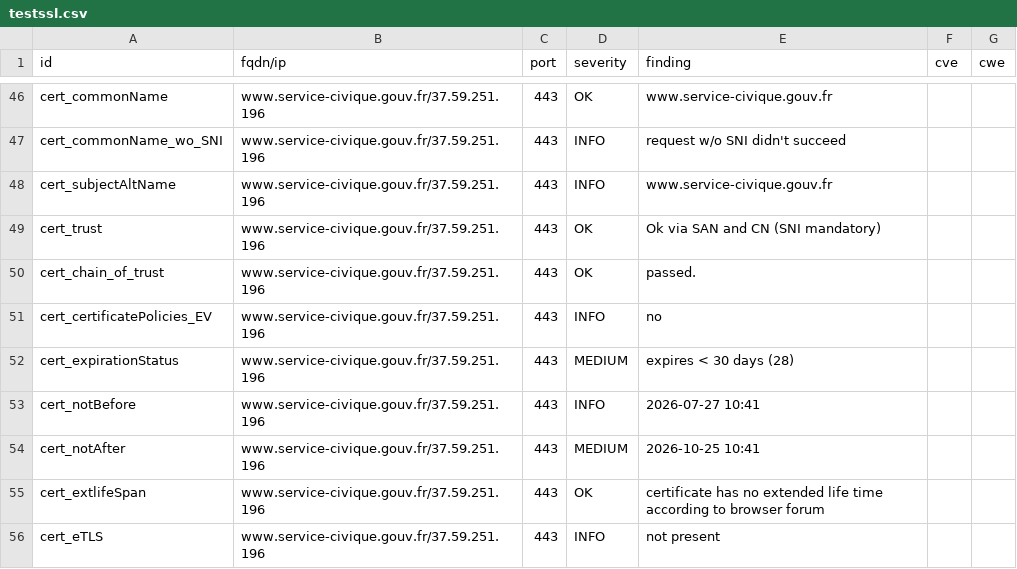
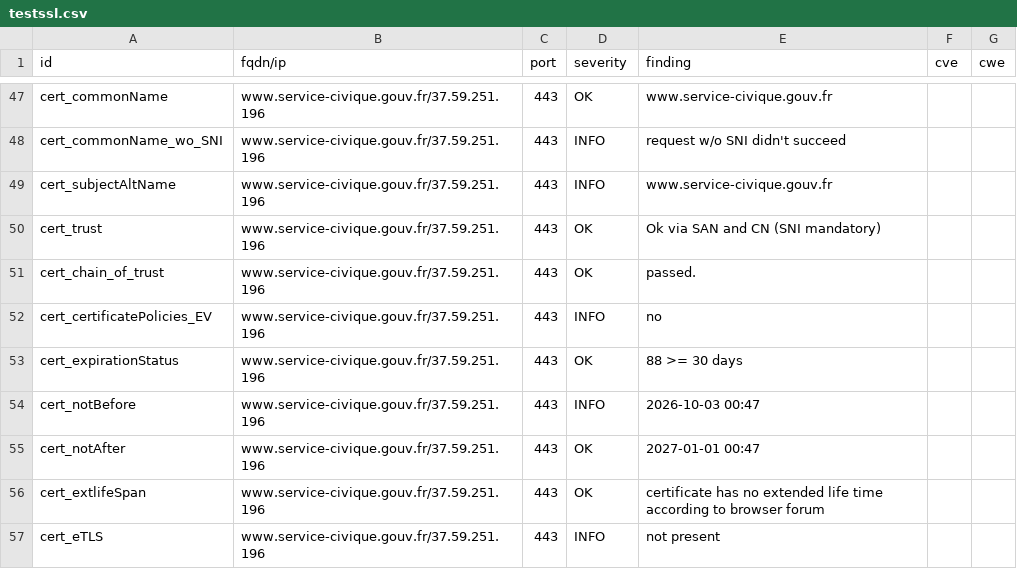
Before and after one commit to Eric-Hei/mondashlorden20minutes, a CSV file: results/aHR0cHM6Ly93d3cuc2VydmljZS1jaXZpcXVlLmdvdXYuZnI=/testssl.csv, drawn as a sheet; only a part is shown, gaps mark what is left out; the diff covers the shown part only.

```diff
--- a/results/aHR0cHM6Ly93d3cuc2VydmljZS1jaXZpcXVlLmdvdXYuZnI=/testssl.csv
+++ b/results/aHR0cHM6Ly93d3cuc2VydmljZS1jaXZpcXVlLmdvdXYuZnI=/testssl.csv
@@ -51,5 +52,5 @@
 "cert_certificatePolicies_EV","www.service-civique.gouv.fr/37.59.251.196","443","INFO","no","",""
-"cert_expirationStatus","www.service-civique.gouv.fr/37.59.251.196","443","MEDIUM","expires < 30 days (28)","",""
-"cert_notBefore","www.service-civique.gouv.fr/37.59.251.196","443","INFO","2026-07-27 10:41","",""
-"cert_notAfter","www.service-civique.gouv.fr/37.59.251.196","443","MEDIUM","2026-10-25 10:41","",""
+"cert_expirationStatus","www.service-civique.gouv.fr/37.59.251.196","443","OK","88 >= 30 days","",""
+"cert_notBefore","www.service-civique.gouv.fr/37.59.251.196","443","INFO","2026-10-03 00:47","",""
+"cert_notAfter","www.service-civique.gouv.fr/37.59.251.196","443","OK","2027-01-01 00:47","",""
 "cert_extlifeSpan","www.service-civique.gouv.fr/37.59.251.196","443","OK","certificate has no extended life time according to browser forum","",""
```
Also changed, not shown: 1 added row and 11 edited cells elsewhere in this file, 11 other files.
